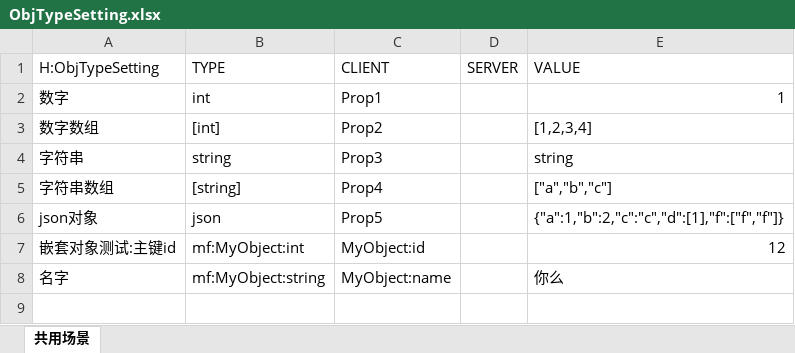
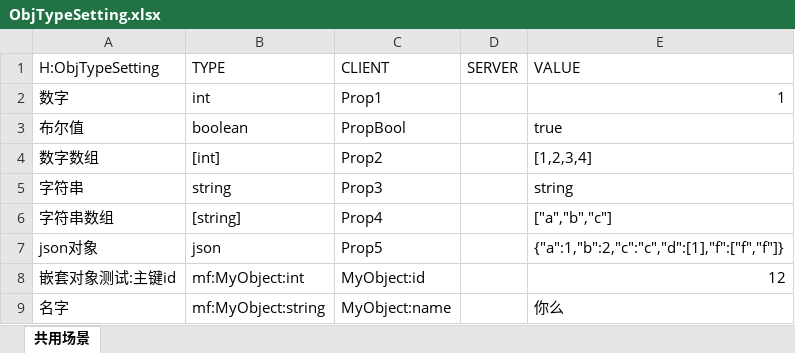
Before and after one commit to AILHC/EasyGameFrameworkOpen, an Excel workbook: tool-packages/excel2all/__test__/test-excel-files/ObjTypeSetting.xlsx, sheet 共用场景, drawn as a sheet; values as stored, in another font and other column widths than the file's, no borders; the diff names each change by its address in the sheet, - before the commit and + after, or states it on an @@ line.

```diff
--- a/tool-packages/excel2all/__test__/test-excel-files/ObjTypeSetting.xlsx (sheet 共用场景)
+++ b/tool-packages/excel2all/__test__/test-excel-files/ObjTypeSetting.xlsx (sheet 共用场景)
+row 3: 布尔值 | boolean | PropBool |  | true
```
Also changed, not shown: tool-packages/excel2all/__test__/test-excel-files/LongColKeySetting.xlsx, tool-packages/excel2all/__test__/test-excel-files/MergeTableFolder1/MergeTableSetting.xlsx, 22 other files.
